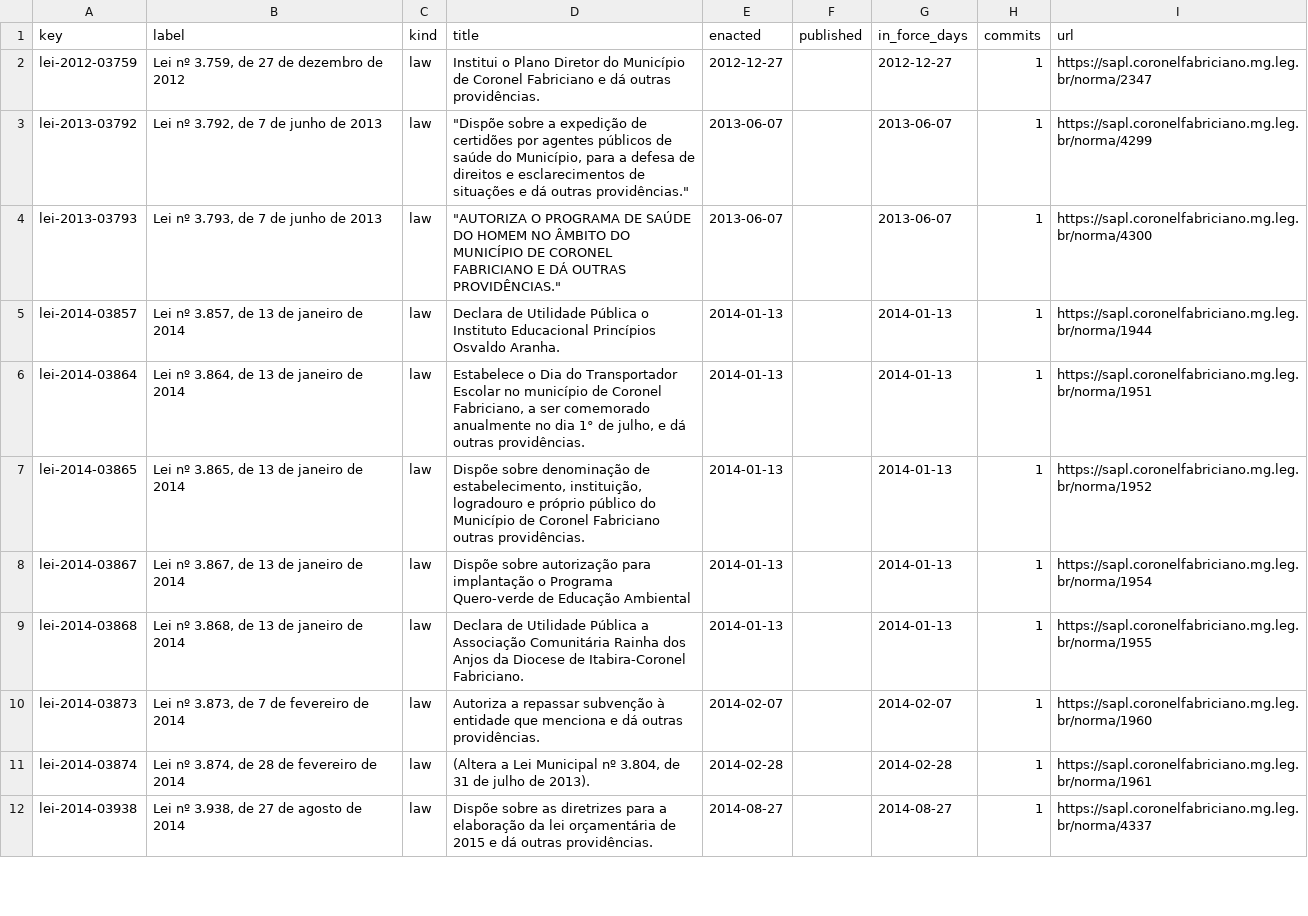
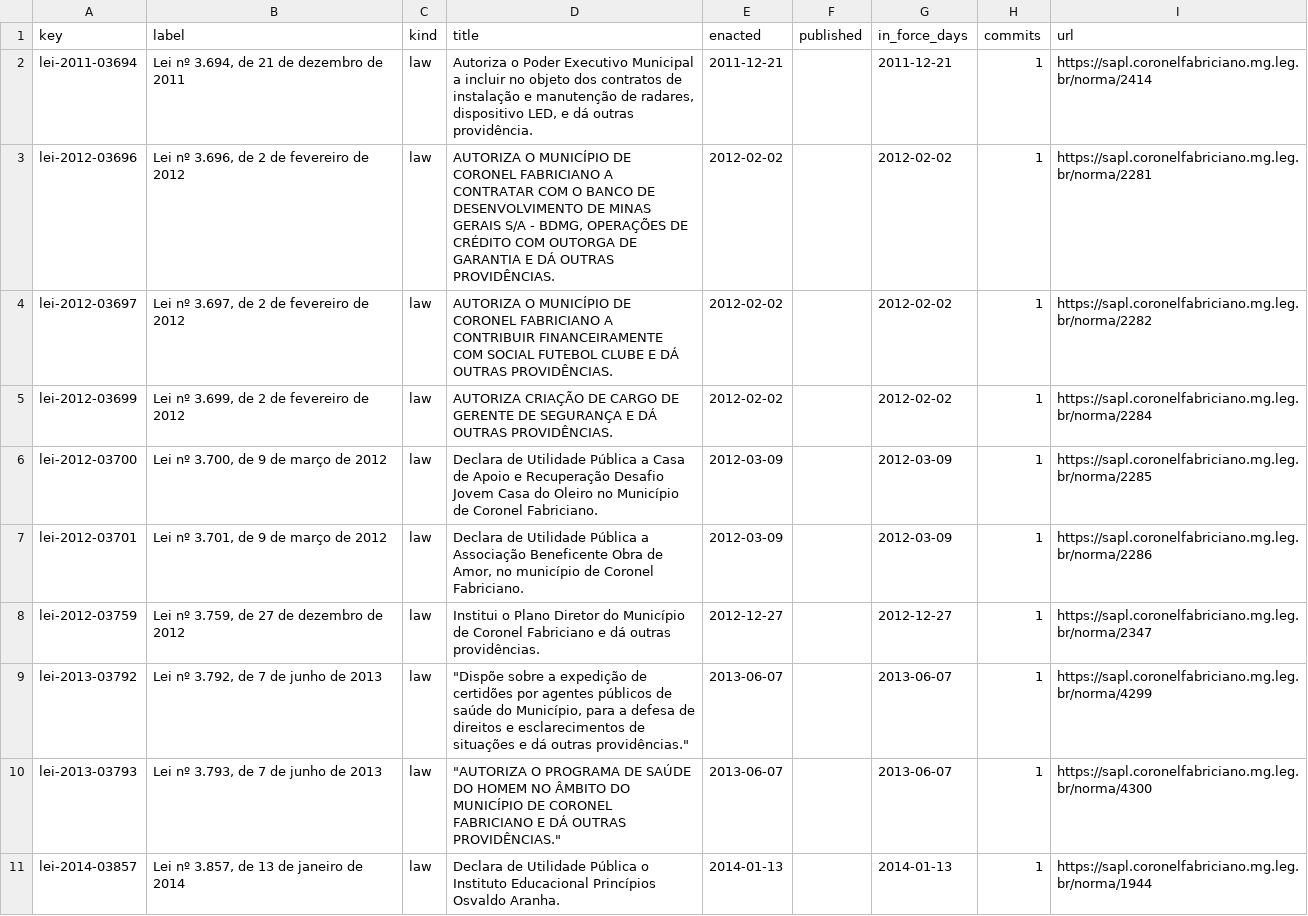
Before and after one commit to lexifina/brazil-coronel-fabriciano-city-law, a CSV file: data/laws.csv, drawn as a sheet; only a part is shown; the shorter side is filled out with more unchanged rows; the diff names each change by its address in the sheet, - before the commit and + after, or states it on an @@ line.

Commit message:
Documentation, tables, tools and REPRODUCE.md
Appended 6 commits to 744baa715d97; corpus sha256 1aeba4bfac44c8df6a42a8d5a7650fd0c3b16f7e7a3318f449552e8ab6818f73, data retrieved 2026-11-06.

```diff
--- a/data/laws.csv
+++ b/data/laws.csv
+row 2: lei-2011-03694 | Lei nº 3.694, de 21 de dezembro de 2011 | law | Autoriza o Poder Executivo Municipal a incluir no objeto dos contratos de instalação e manutenção de radares, dispositivo LED, e dá outras providência. | 2011-12-21 |  | 2011-12-21 | 1 | https://sapl.coronelfabriciano.mg.leg.br/norma/2414
+row 3: lei-2012-03696 | Lei nº 3.696, de 2 de fevereiro de 2012 | law | AUTORIZA O MUNICÍPIO DE CORONEL FABRICIANO A CONTRATAR COM O BANCO DE DESENVOLVIMENTO DE MINAS GERAIS S/A - BDMG, OPERAÇÕES DE CRÉDITO COM OUTORGA DE GARANTIA E DÁ OUTRAS PROVIDÊNCIAS. | 2012-02-02 |  | 2012-02-02 | 1 | https://sapl.coronelfabriciano.mg.leg.br/norma/2281
+row 4: lei-2012-03697 | Lei nº 3.697, de 2 de fevereiro de 2012 | law | AUTORIZA O MUNICÍPIO DE CORONEL FABRICIANO A CONTRIBUIR FINANCEIRAMENTE COM SOCIAL FUTEBOL CLUBE E DÁ OUTRAS PROVIDÊNCIAS. | 2012-02-02 |  | 2012-02-02 | 1 | https://sapl.coronelfabriciano.mg.leg.br/norma/2282
+row 5: lei-2012-03699 | Lei nº 3.699, de 2 de fevereiro de 2012 | law | AUTORIZA CRIAÇÃO DE CARGO DE GERENTE DE SEGURANÇA E DÁ OUTRAS PROVIDÊNCIAS. | 2012-02-02 |  | 2012-02-02 | 1 | https://sapl.coronelfabriciano.mg.leg.br/norma/2284
+row 6: lei-2012-03700 | Lei nº 3.700, de 9 de março de 2012 | law | Declara de Utilidade Pública a Casa de Apoio e Recuperação Desafio Jovem Casa do Oleiro no Município de Coronel Fabriciano. | 2012-03-09 |  | 2012-03-09 | 1 | https://sapl.coronelfabriciano.mg.leg.br/norma/2285
+row 7: lei-2012-03701 | Lei nº 3.701, de 9 de março de 2012 | law | Declara de Utilidade Pública a Associação Beneficente Obra de Amor, no município de Coronel Fabriciano. | 2012-03-09 |  | 2012-03-09 | 1 | https://sapl.coronelfabriciano.mg.leg.br/norma/2286
```
Also changed, not shown: data/commits.csv, 10 other files.
